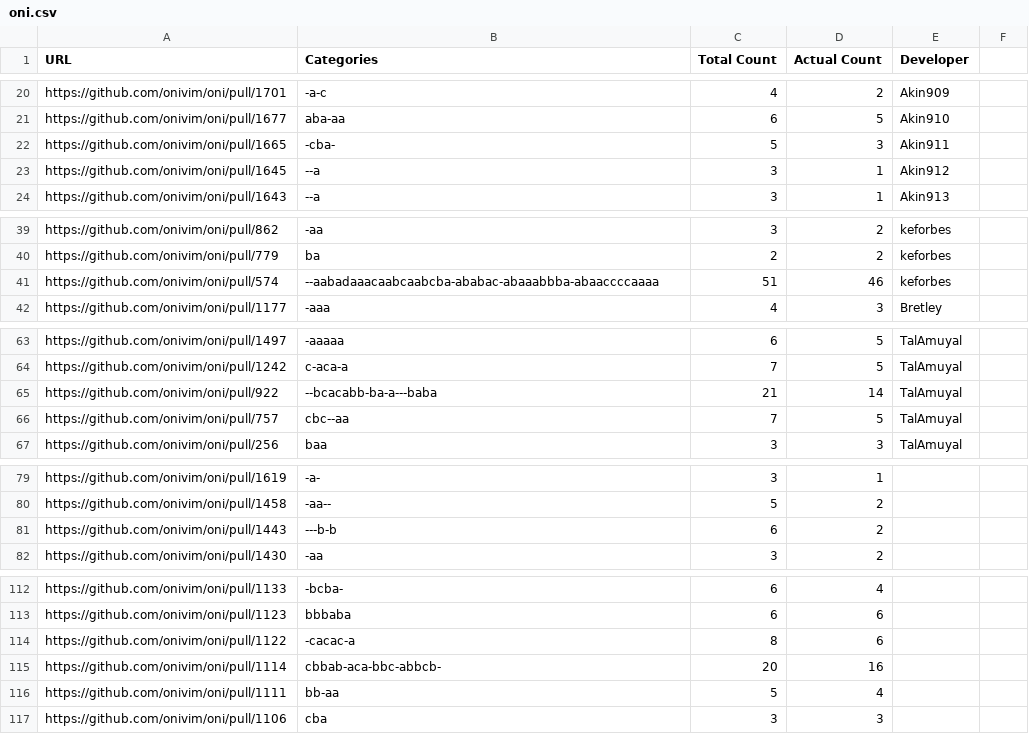
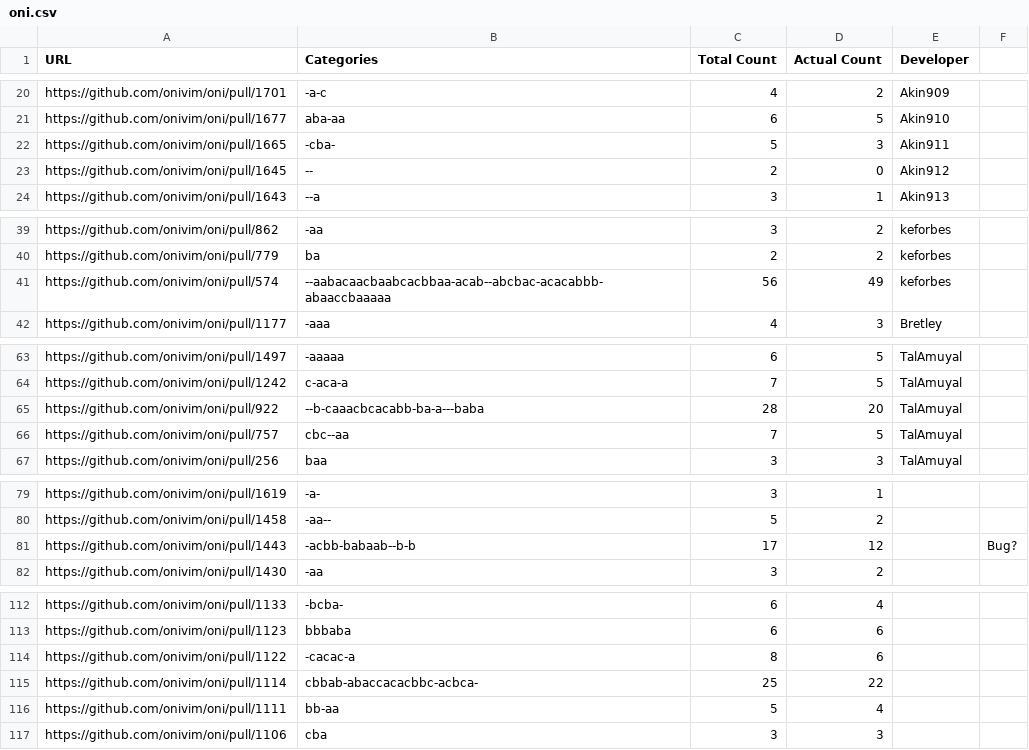
Before and after one commit to achyudh/senti-gh-data, a CSV file: labelled/pull_requests/oni.csv, drawn as a sheet; only a part is shown, gaps mark what is left out; the diff covers the shown part only.

Commit message:
Fix Oni labels

```diff
--- a/labelled/pull_requests/oni.csv
+++ b/labelled/pull_requests/oni.csv
@@ -23 +23 @@ https://github.com/onivim/oni/pull/1665,-cba-,5,3,Akin911
-https://github.com/onivim/oni/pull/1645,--a,3,1,Akin912
+https://github.com/onivim/oni/pull/1645,--,2,0,Akin912,
@@ -41 +41 @@ https://github.com/onivim/oni/pull/779,ba,2,2,keforbes
-https://github.com/onivim/oni/pull/574,--aabadaaacaabcaabcba-ababac-abaaabbba-abaaccccaaaa,51,46,keforbes
+https://github.com/onivim/oni/pull/574,--aabacaacbaabcacbbaa-acab--abcbac-acacabbb-abaaccbaaaaa,56,49,keforbes,
@@ -65 +65 @@ https://github.com/onivim/oni/pull/1242,c-aca-a,7,5,TalAmuyal
-https://github.com/onivim/oni/pull/922,--bcacabb-ba-a---baba,21,14,TalAmuyal
+https://github.com/onivim/oni/pull/922,--b-caaacbcacabb-ba-a---baba,28,20,TalAmuyal,
@@ -81 +81 @@ https://github.com/onivim/oni/pull/1458,-aa--,5,2,
-https://github.com/onivim/oni/pull/1443,---b-b,6,2,
+https://github.com/onivim/oni/pull/1443,-acbb-babaab--b-b,17,12,,Bug?
@@ -115 +115 @@ https://github.com/onivim/oni/pull/1122,-cacac-a,8,6,
-https://github.com/onivim/oni/pull/1114,cbbab-aca-bbc-abbcb-,20,16,
+https://github.com/onivim/oni/pull/1114,cbbab-abaccacacbbc-acbca-,25,22,,
```
Also changed, not shown: 10 edited cells elsewhere in this file.
